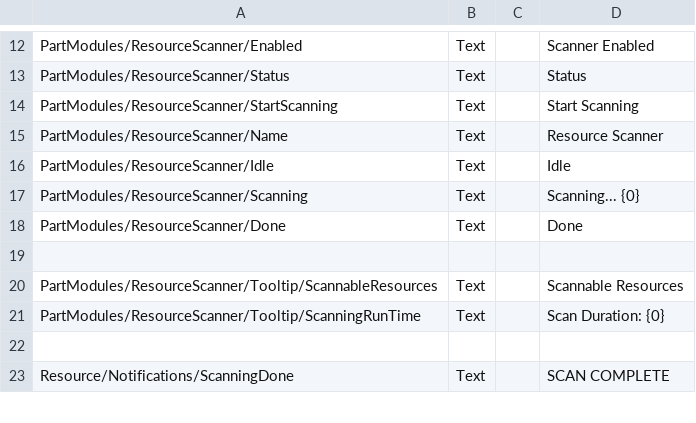
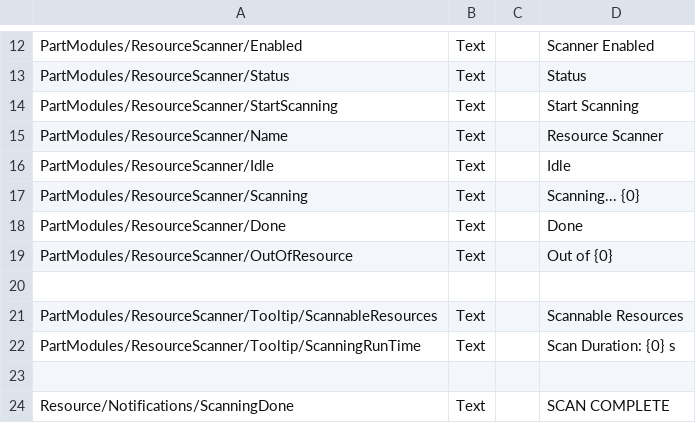
Before and after one commit to RendezvousEntertainment/ISRUApi, a CSV file: plugin_template/localizations/localizations.csv, drawn as a sheet; only a part is shown, gaps mark what is left out.

Commit message:
Sets scanner EC consumption and out of EC status

```diff
--- a/plugin_template/localizations/localizations.csv
+++ b/plugin_template/localizations/localizations.csv
@@ -18,5 +18,6 @@ PartModules/ResourceScanner/Scanning,Text,,Scanning... {0}
 PartModules/ResourceScanner/Done,Text,,Done
+PartModules/ResourceScanner/OutOfResource,Text,,Out of {0}
 
 PartModules/ResourceScanner/Tooltip/ScannableResources,Text,,Scannable Resources
-PartModules/ResourceScanner/Tooltip/ScanningRunTime,Text,,Scan Duration: {0}
+PartModules/ResourceScanner/Tooltip/ScanningRunTime,Text,,Scan Duration: {0} s
 
```
Also changed, not shown: 4 other files.
